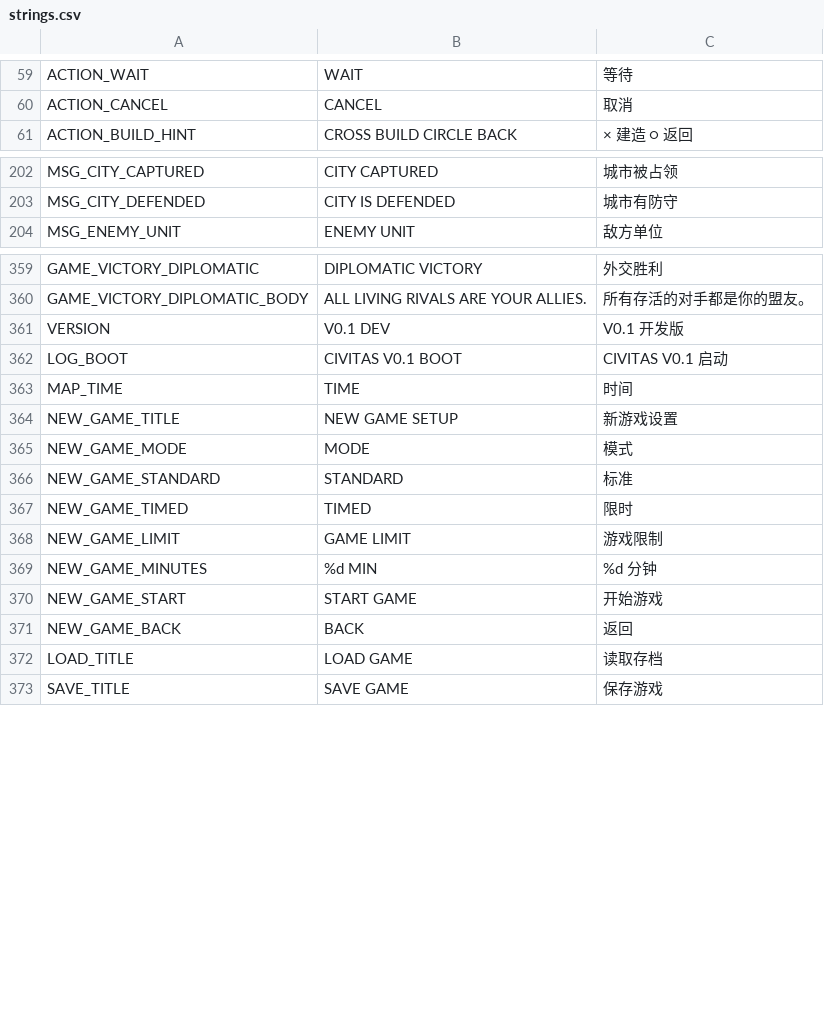
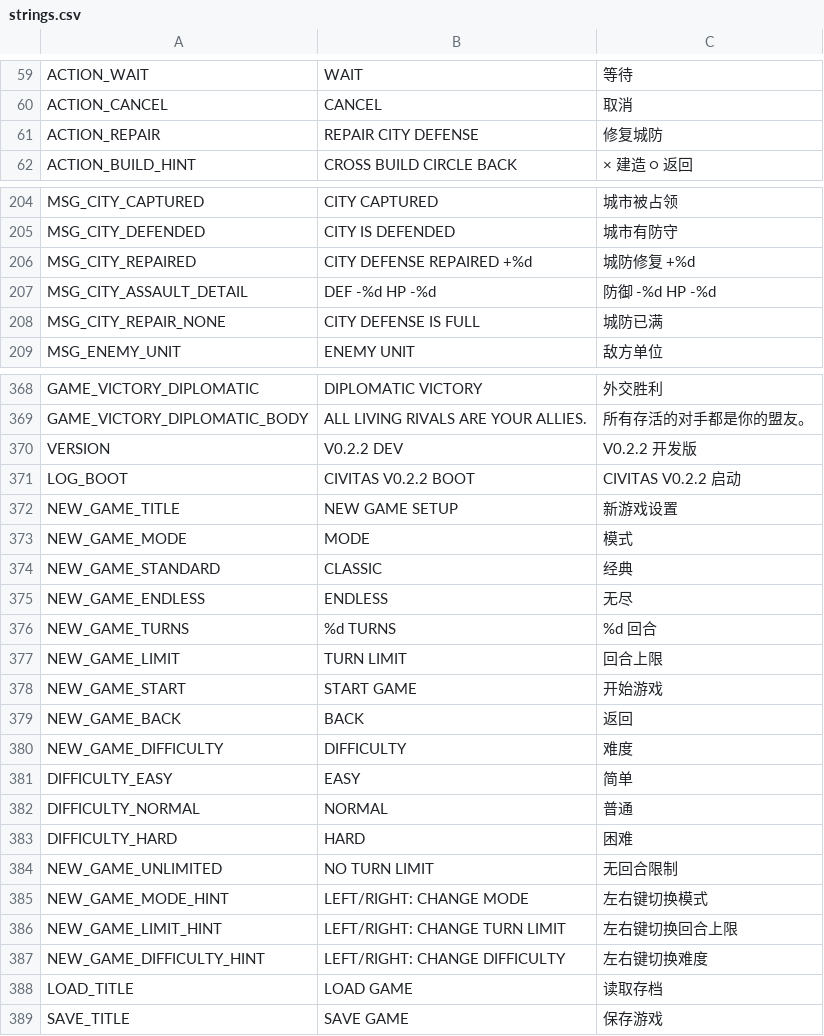
Before and after one commit to ShadowinFlight/CIVPSP, a CSV file: assets/strings.csv, drawn as a sheet; only a part is shown, gaps mark what is left out; the diff covers the shown part only.

```diff
--- a/assets/strings.csv
+++ b/assets/strings.csv
@@ -60,2 +60,3 @@ ACTION_WAIT,WAIT,等待
 ACTION_CANCEL,CANCEL,取消
+ACTION_REPAIR,REPAIR CITY DEFENSE,修复城防
 ACTION_BUILD_HINT,CROSS BUILD  CIRCLE BACK,× 建造  ○ 返回
@@ -203,2 +205,5 @@ MSG_CITY_CAPTURED,CITY CAPTURED,城市被占领
 MSG_CITY_DEFENDED,CITY IS DEFENDED,城市有防守
+MSG_CITY_REPAIRED,CITY DEFENSE REPAIRED +%d,城防修复 +%d
+MSG_CITY_ASSAULT_DETAIL,DEF -%d  HP -%d,防御 -%d  HP -%d
+MSG_CITY_REPAIR_NONE,CITY DEFENSE IS FULL,城防已满
 MSG_ENEMY_UNIT,ENEMY UNIT,敌方单位
@@ -360,13 +369,20 @@ GAME_VICTORY_DIPLOMATIC,DIPLOMATIC VICTORY,外交胜利
 GAME_VICTORY_DIPLOMATIC_BODY,ALL LIVING RIVALS ARE YOUR ALLIES.,所有存活的对手都是你的盟友。
-VERSION,V0.1 DEV,V0.1 开发版
-LOG_BOOT,CIVITAS V0.1 BOOT,CIVITAS V0.1 启动
-MAP_TIME,TIME,时间
+VERSION,V0.2.2 DEV,V0.2.2 开发版
+LOG_BOOT,CIVITAS V0.2.2 BOOT,CIVITAS V0.2.2 启动
 NEW_GAME_TITLE,NEW GAME SETUP,新游戏设置
 NEW_GAME_MODE,MODE,模式
-NEW_GAME_STANDARD,STANDARD,标准
-NEW_GAME_TIMED,TIMED,限时
-NEW_GAME_LIMIT,GAME LIMIT,游戏限制
-NEW_GAME_MINUTES,%d MIN,%d 分钟
+NEW_GAME_STANDARD,CLASSIC,经典
+NEW_GAME_ENDLESS,ENDLESS,无尽
+NEW_GAME_TURNS,%d TURNS,%d 回合
+NEW_GAME_LIMIT,TURN LIMIT,回合上限
 NEW_GAME_START,START GAME,开始游戏
 NEW_GAME_BACK,BACK,返回
+NEW_GAME_DIFFICULTY,DIFFICULTY,难度
+DIFFICULTY_EASY,EASY,简单
+DIFFICULTY_NORMAL,NORMAL,普通
+DIFFICULTY_HARD,HARD,困难
+NEW_GAME_UNLIMITED,NO TURN LIMIT,无回合限制
+NEW_GAME_MODE_HINT,LEFT/RIGHT: CHANGE MODE,左右键切换模式
+NEW_GAME_LIMIT_HINT,LEFT/RIGHT: CHANGE TURN LIMIT,左右键切换回合上限
+NEW_GAME_DIFFICULTY_HINT,LEFT/RIGHT: CHANGE DIFFICULTY,左右键切换难度
 LOAD_TITLE,LOAD GAME,读取存档
```
Also changed, not shown: 19 added rows, 3 removed rows and 30 edited cells elsewhere in this file, 4 other files.
